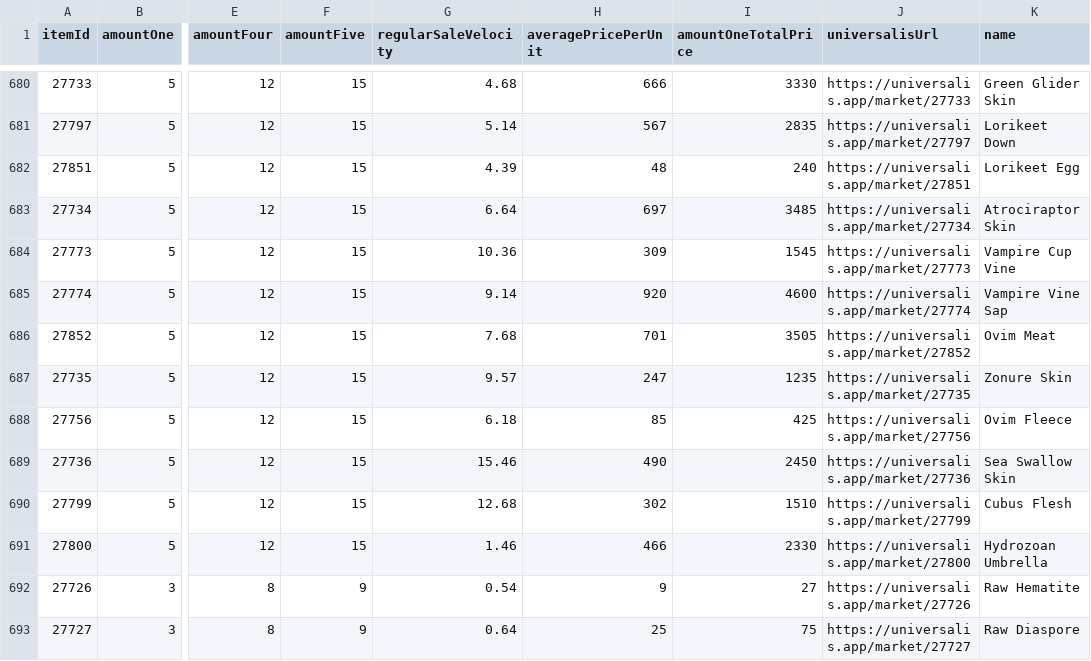
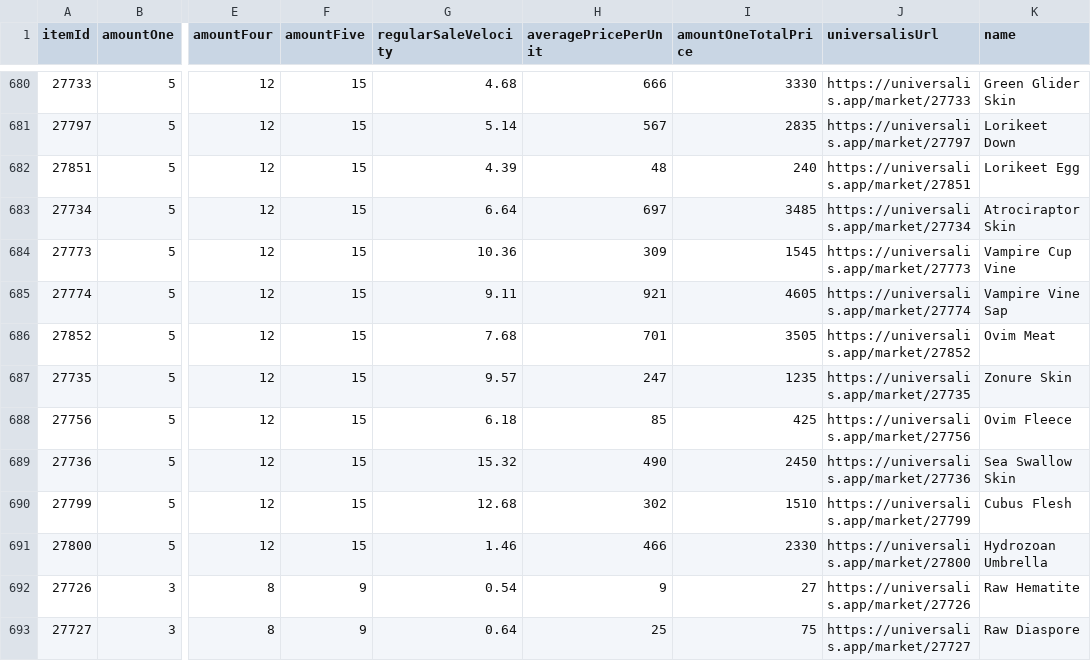
Before and after one commit to baronvonfonz/arbitralis, a CSV file: csv/venture_items_stats.csv, drawn as a sheet; only a part is shown, gaps mark what is left out; the diff covers the shown part only; the diff names each change by its address in the sheet, - before the commit and + after, or states it on an @@ line.

```diff
--- a/csv/venture_items_stats.csv
+++ b/csv/venture_items_stats.csv
-G685 (regularSaleVelocity): 9.14
+G685 (regularSaleVelocity): 9.11
-H685 (averagePricePerUnit): 920
+H685 (averagePricePerUnit): 921
-I685 (amountOneTotalPrice): 4600
+I685 (amountOneTotalPrice): 4605
-G689 (regularSaleVelocity): 15.46
+G689 (regularSaleVelocity): 15.32
```
Also changed, not shown: 25 edited cells elsewhere in this file, csv/max_buyer_items_stats.csv, 1 other file.
